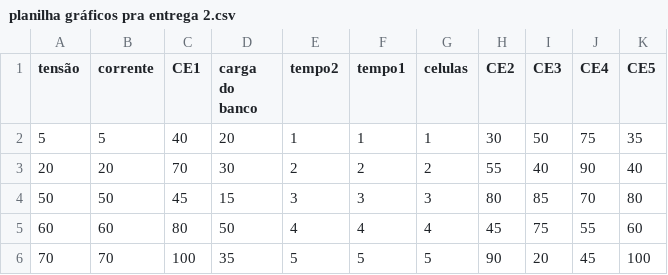
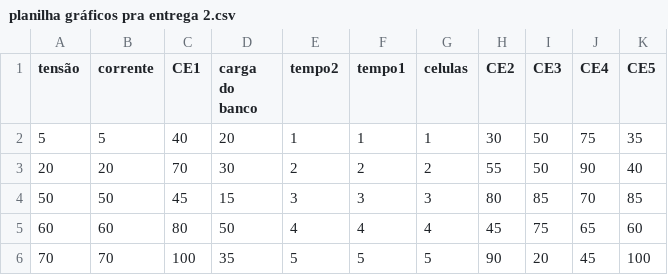
Before and after one commit to MatheusEmanuelBlackJango/Gr-fico-pra-entrega-2, a CSV file: planilha gráficos pra entrega 2.csv, drawn as a sheet.

Commit message:
Update planilha gráficos pra entrega 2.csv

```diff
--- a/planilha gráficos pra entrega 2.csv
+++ b/planilha gráficos pra entrega 2.csv
@@ -2,5 +2,5 @@ tensão,corrente,CE1,carga do banco,tempo2,tempo1,celulas,CE2,CE3,CE4,CE5
 5,5,40,20,1,1,1,30,50,75,35
-20,20,70,30,2,2,2,55,40,90,40
-50,50,45,15,3,3,3,80,85,70,80
-60,60,80,50,4,4,4,45,75,55,60
+20,20,70,30,2,2,2,55,50,90,40
+50,50,45,15,3,3,3,80,85,70,85
+60,60,80,50,4,4,4,45,75,65,60
 70,70,100,35,5,5,5,90,20,45,100
```
